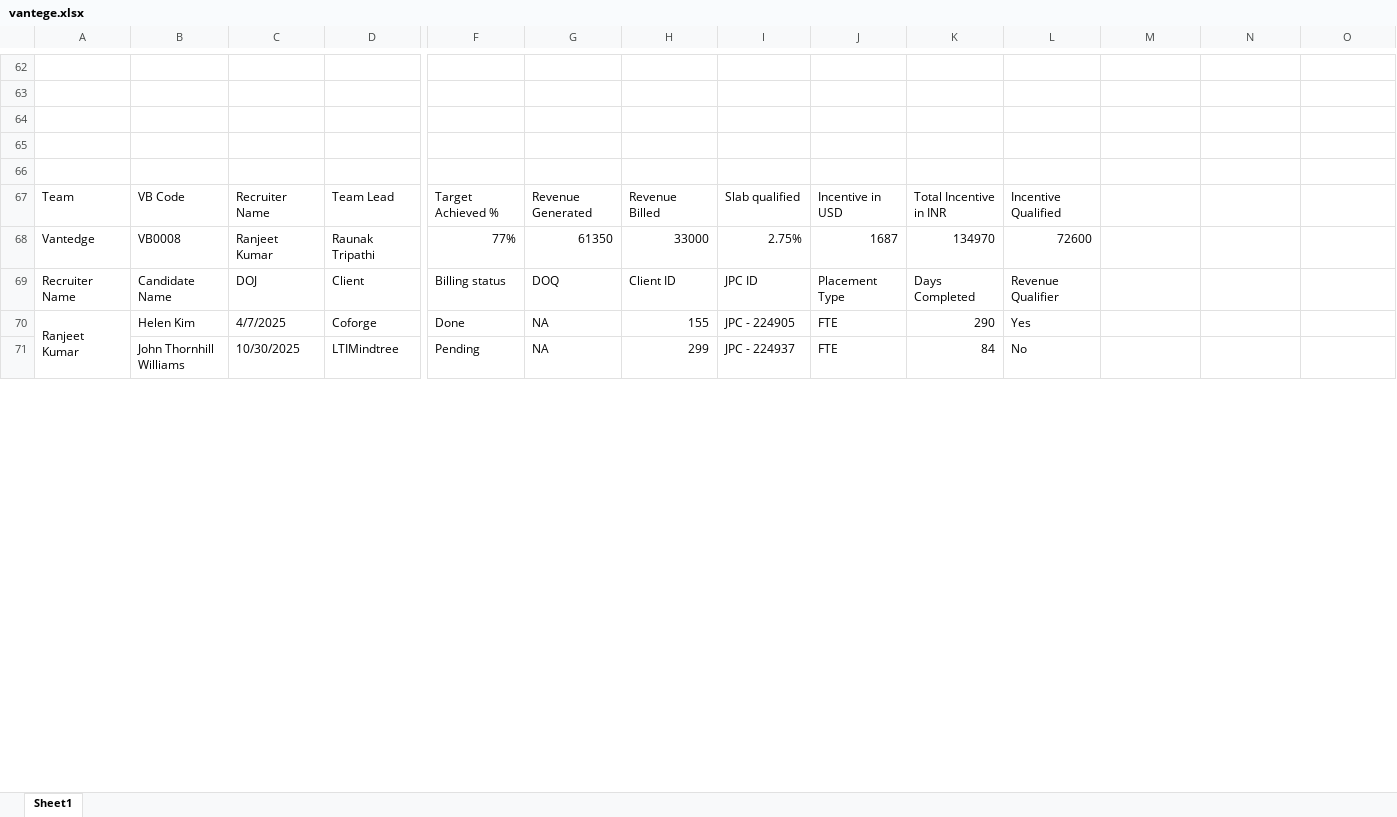
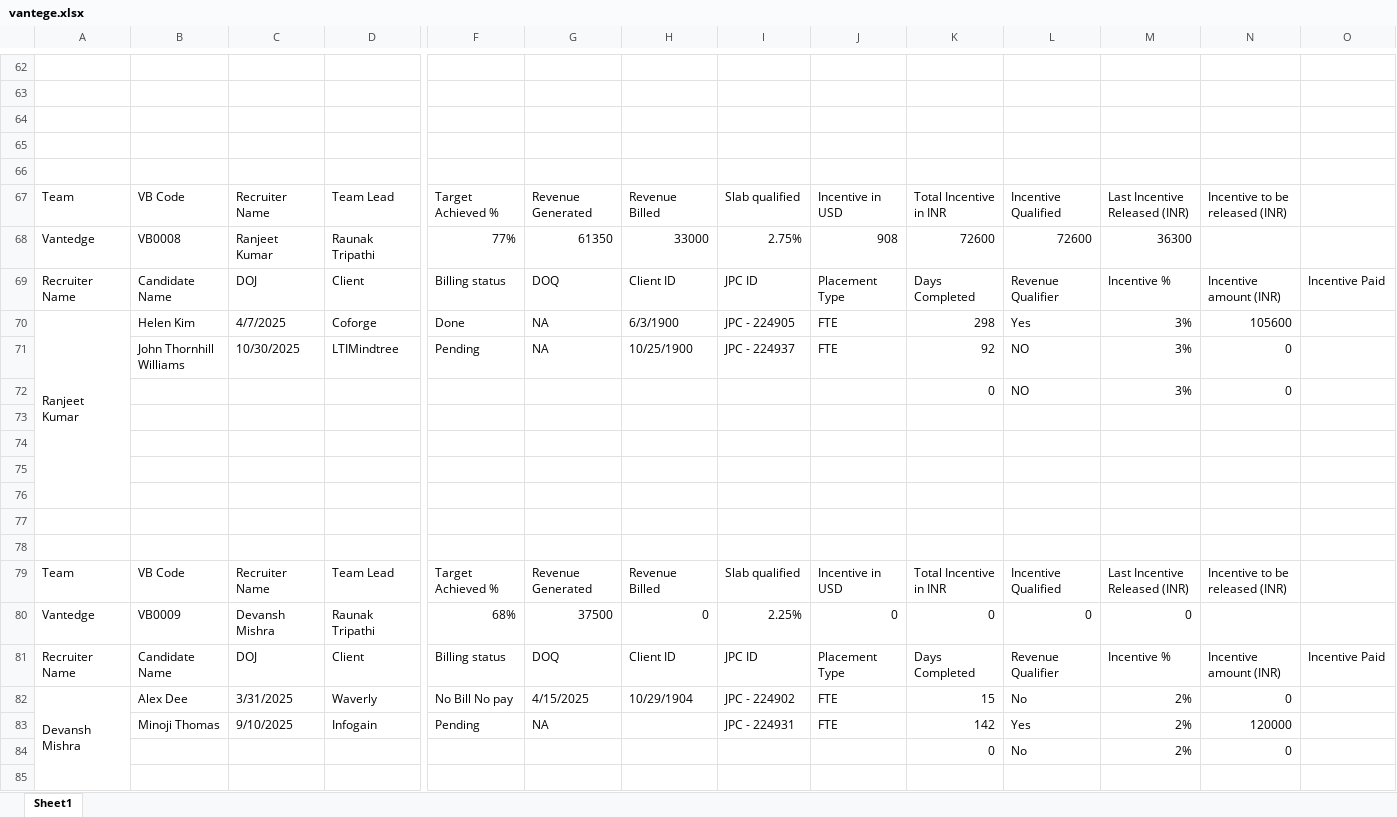
Before and after one commit to 0xSahils/ritwil, an Excel workbook: vantege.xlsx, sheet Sheet1, drawn as a sheet; only a part is shown, gaps mark what is left out; values as stored, in another font and other column widths than the file's, no cell formats; conditional formats not drawn; removed rows and columns are numbered as before the commit, all else as after; rows hold the shown columns only; the diff covers the shown part only; the diff names each change by its address in the sheet, - before the commit and + after, or states it on an @@ line.

```diff
--- a/vantege.xlsx (sheet Sheet1)
+++ b/vantege.xlsx (sheet Sheet1)
-M67: (empty)
+M67: Last Incentive Released (INR)
-N67: (empty)
+N67: Incentive to be released (INR)
-J68: 1687
+J68: 908
-K68: 134970
+K68: 72600
-M68: (empty)
+M68: 36300
-M69: (empty)
+M69: Incentive %
-N69: (empty)
+N69: Incentive amount (INR)
-O69: (empty)
+O69: Incentive Paid
-A70:A76 merged
+A70:A76 merged
-H70: 155
+H70: 6/3/1900
-K70: 290
+K70: 298
-M70:M71: (empty)
+M70:M71: 3%
-N70: (empty)
+N70: 105600
-H71: 299
+H71: 10/25/1900
-K71: 84
+K71: 92
-L71: No
+L71: NO
-N71: (empty)
+N71: 0
+row 72:  |  |  |  |  |  |  |  |  | 0 | NO | 3% | 0
+row 73: (empty)
+row 74: (empty)
+row 75: (empty)
+row 76: (empty)
+row 77: (empty)
+row 78: (empty)
+row 79: Team | VB Code | Recruiter Name | Team Lead | Target Achieved % | Revenue Generated | Revenue Billed | Slab qualified | Incentive in USD | Total Incentive in INR | Incentive Qualified | Last Incentive Released (INR) | Incentive to be released (INR)
+row 80: Vantedge | VB0009 | Devansh Mishra | Raunak Tripathi | 68% | 37500 | 0 | 2.25% | 0 | 0 | 0 | 0
+row 81: Recruiter Name | Candidate Name | DOJ | Client | Billing status | DOQ | Client ID | JPC ID | Placement Type | Days Completed | Revenue Qualifier | Incentive % | Incentive amount (INR) | Incentive Paid
+row 82: Devansh Mishra | Alex Dee | 3/31/2025 | Waverly | No Bill No pay | 4/15/2025 | 10/29/1904 | JPC - 224902 | FTE | 15 | No | 2% | 0
+row 83:  | Minoji Thomas | 9/10/2025 | Infogain | Pending | NA |  | JPC - 224931 | FTE | 142 | Yes | 2% | 120000
+row 84:  |  |  |  |  |  |  |  |  | 0 | No | 2% | 0
+row 85: (empty)
```
Also changed, not shown: 114 added rows, 126 removed rows, 12 moved rows, 163 edited cells and merged cells elsewhere in this sheet, cell formats, formulas that keep their value, other teams .xlsx, 33 other files.
